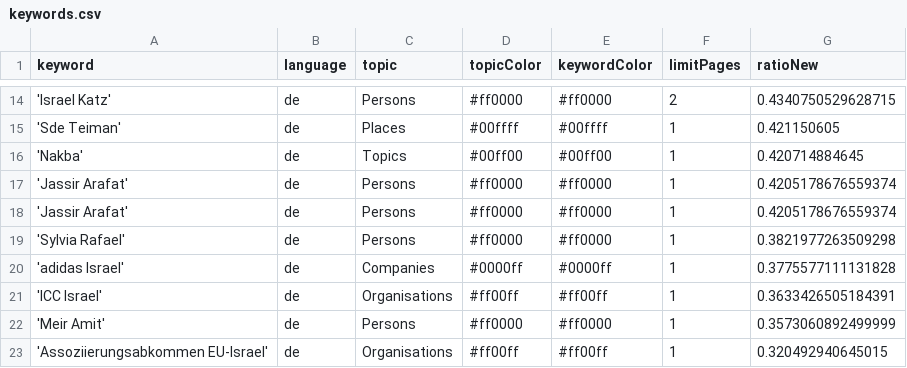
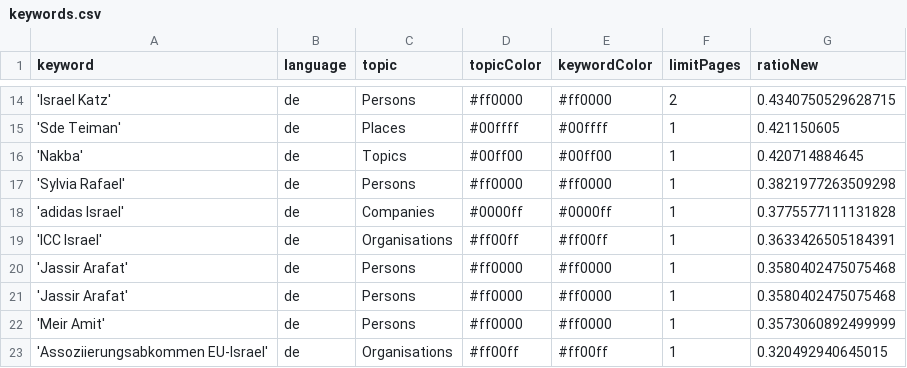
Before and after one commit to claba-news/nakbaIsComing, a CSV file: keywords.csv, drawn as a sheet; only a part is shown, gaps mark what is left out; removed rows and columns are numbered as before the commit, all else as after; the diff names each change by its address in the sheet, - before the commit and + after, or states it on an @@ line.

Commit message:
Commit from GitHub Actions (harvest:0.0)

```diff
--- a/keywords.csv
+++ b/keywords.csv
-row 17: 'Jassir Arafat' | de | Persons | #ff0000 | #ff0000 | 1 | 0.4205178676559374
-row 18: 'Jassir Arafat' | de | Persons | #ff0000 | #ff0000 | 1 | 0.4205178676559374
+row 20: 'Jassir Arafat' | de | Persons | #ff0000 | #ff0000 | 1 | 0.3580402475075468
+row 21: 'Jassir Arafat' | de | Persons | #ff0000 | #ff0000 | 1 | 0.3580402475075468
```
